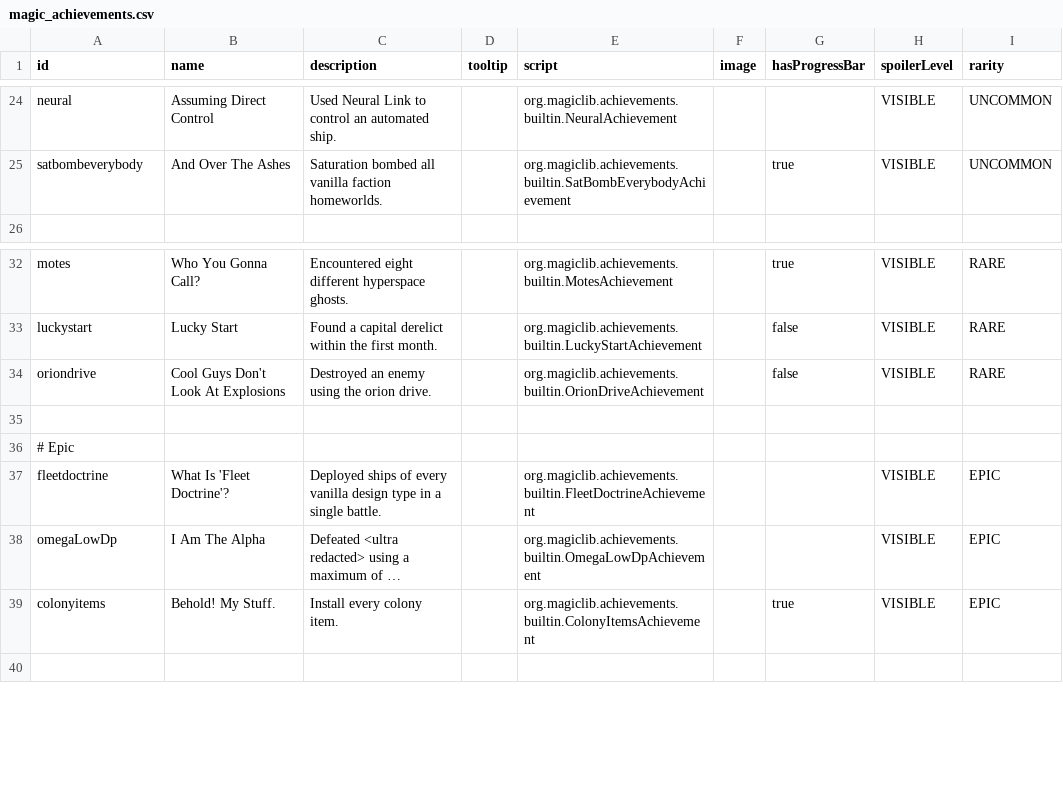
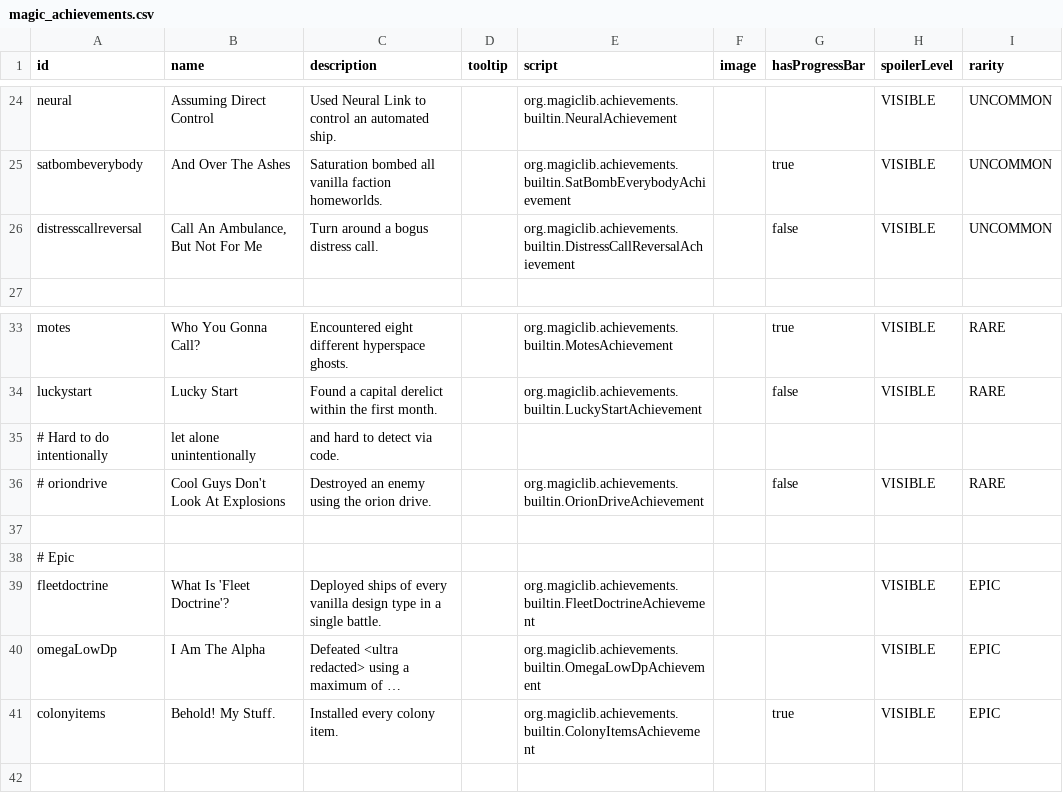
Before and after one commit to MagicLibStarsector/MagicLib, a CSV file: data/config/magic_achievements.csv, drawn as a sheet; only a part is shown, gaps mark what is left out; long unchanged cells end in …; addresses are those after the commit; the diff names each change by its address in the sheet, - before the commit and + after, or states it on an @@ line.

Commit message:
New achievement, slightly improved icons, tooltips.

```diff
--- a/data/config/magic_achievements.csv
+++ b/data/config/magic_achievements.csv
+row 26: distresscallreversal | Call An Ambulance, But Not For Me | Turn around a bogus distress call. |  | org.magiclib.achievements.builtin.DistressCallReversalAchievement |  | false | VISIBLE | UNCOMMON
+row 35: # Hard to do intentionally | let alone unintentionally | and hard to detect via code.
-A36 (id): oriondrive
+A36 (id): # oriondrive
-C41 (description): Install every colony item.
+C41 (description): Installed every colony item.
```
Also changed, not shown: 15 other files.
